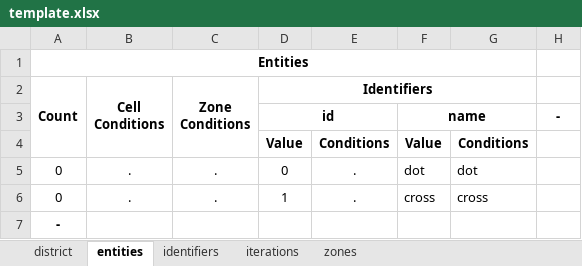
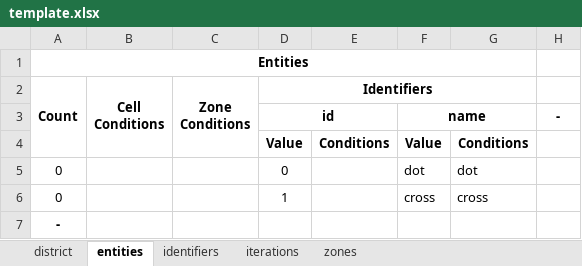
Before and after one commit to samgeorgedixon/entity_organisation_program, an Excel workbook: spreadsheets/template.xlsx, sheet entities, drawn as a sheet; values as stored, in another font and other column widths than the file's, no borders; the diff names each change by its address in the sheet, - before the commit and + after, or states it on an @@ line.

```diff
--- a/spreadsheets/template.xlsx (sheet entities)
+++ b/spreadsheets/template.xlsx (sheet entities)
-B5:B6 (Cell Conditions): .
+B5:B6 (Cell Conditions): (empty)
-C5:C6 (Zone Conditions): .
+C5:C6 (Zone Conditions): (empty)
-E5:E6: .
+E5:E6: (empty)
```
Also changed, not shown: sheet zones, sheet iterations, sheet district, sheet identifiers, 13 other files.
